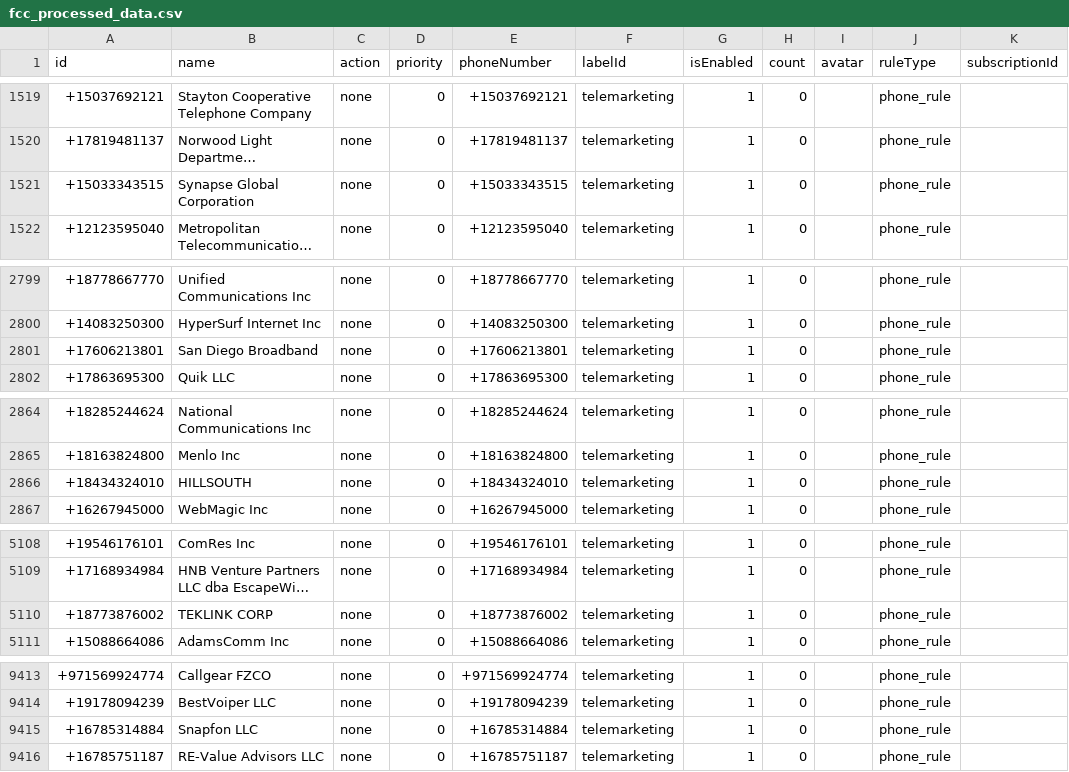
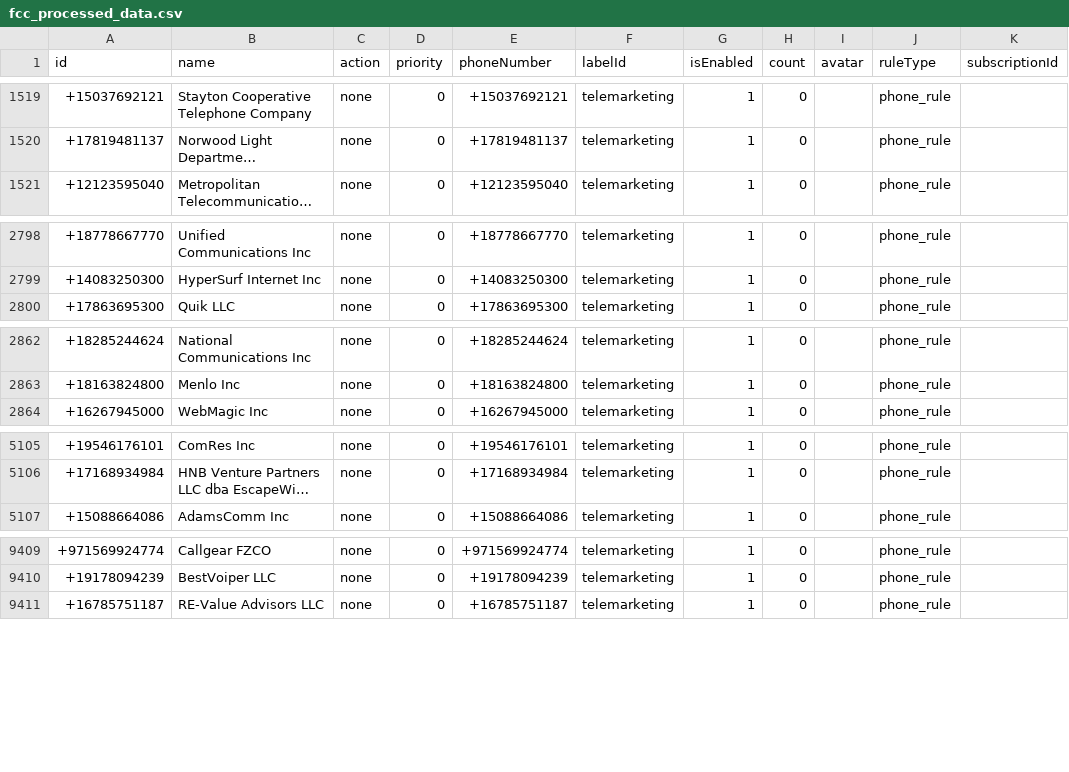
Before and after one commit to choicenew/yourcallrule, a CSV file: US/fcc_processed_data.csv, drawn as a sheet; only a part is shown, gaps mark what is left out; long unchanged cells end in …; removed rows and columns are numbered as before the commit, all else as after; the diff covers the shown part only; the diff names each change by its address in the sheet, - before the commit and + after, or states it on an @@ line.

```diff
--- a/US/fcc_processed_data.csv
+++ b/US/fcc_processed_data.csv
-row 1521: +15033343515 | Synapse Global Corporation | none | 0 | +15033343515 | telemarketing | 1 | 0 |  | phone_rule
-row 2801: +17606213801 | San Diego Broadband | none | 0 | +17606213801 | telemarketing | 1 | 0 |  | phone_rule
-row 2866: +18434324010 | HILLSOUTH | none | 0 | +18434324010 | telemarketing | 1 | 0 |  | phone_rule
-row 5110: +18773876002 | TEKLINK CORP | none | 0 | +18773876002 | telemarketing | 1 | 0 |  | phone_rule
-row 9415: +16785314884 | Snapfon LLC | none | 0 | +16785314884 | telemarketing | 1 | 0 |  | phone_rule
```
Also changed, not shown: 1 added row and 4 edited cells elsewhere in this file, CL/processed_spamchile.csv, CO/processed_opencallshield.csv, 26 other files.
